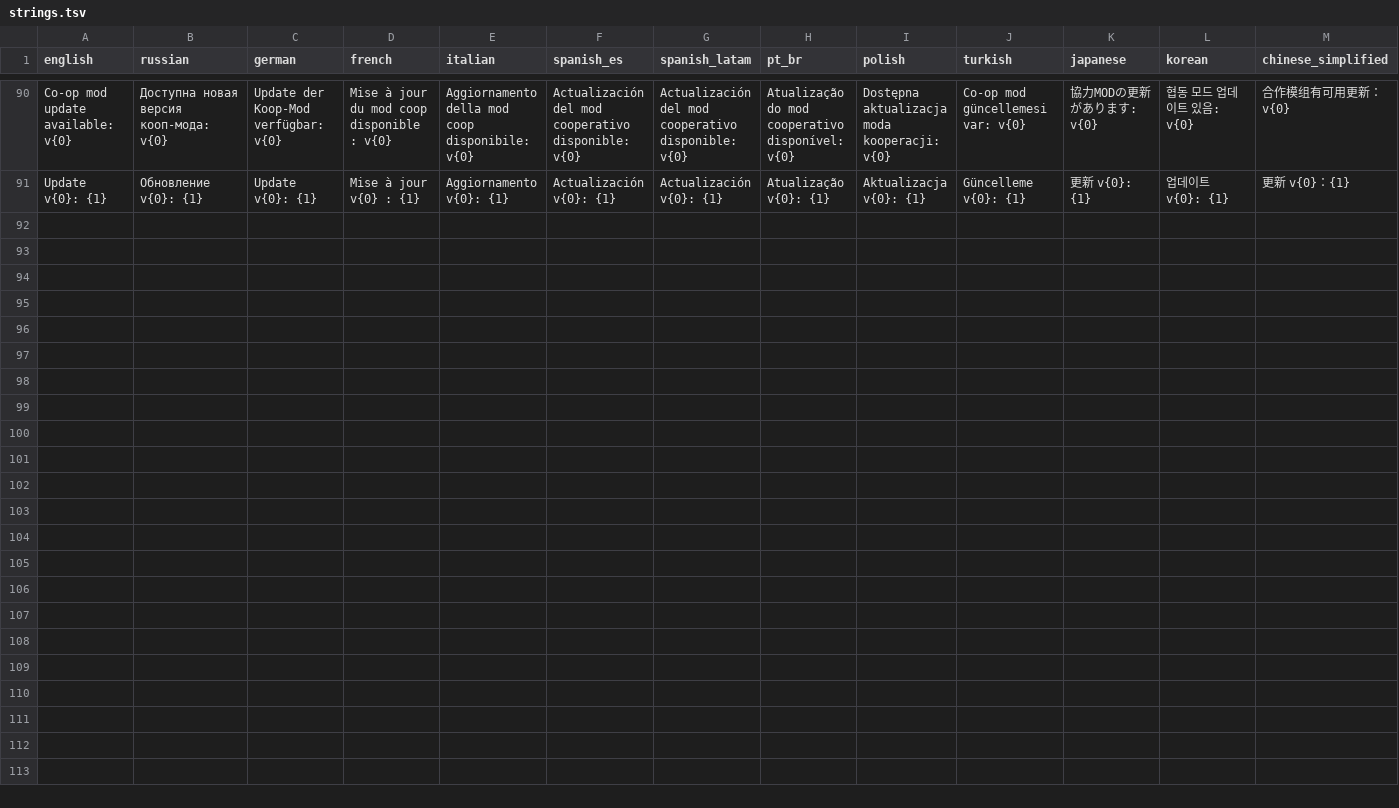
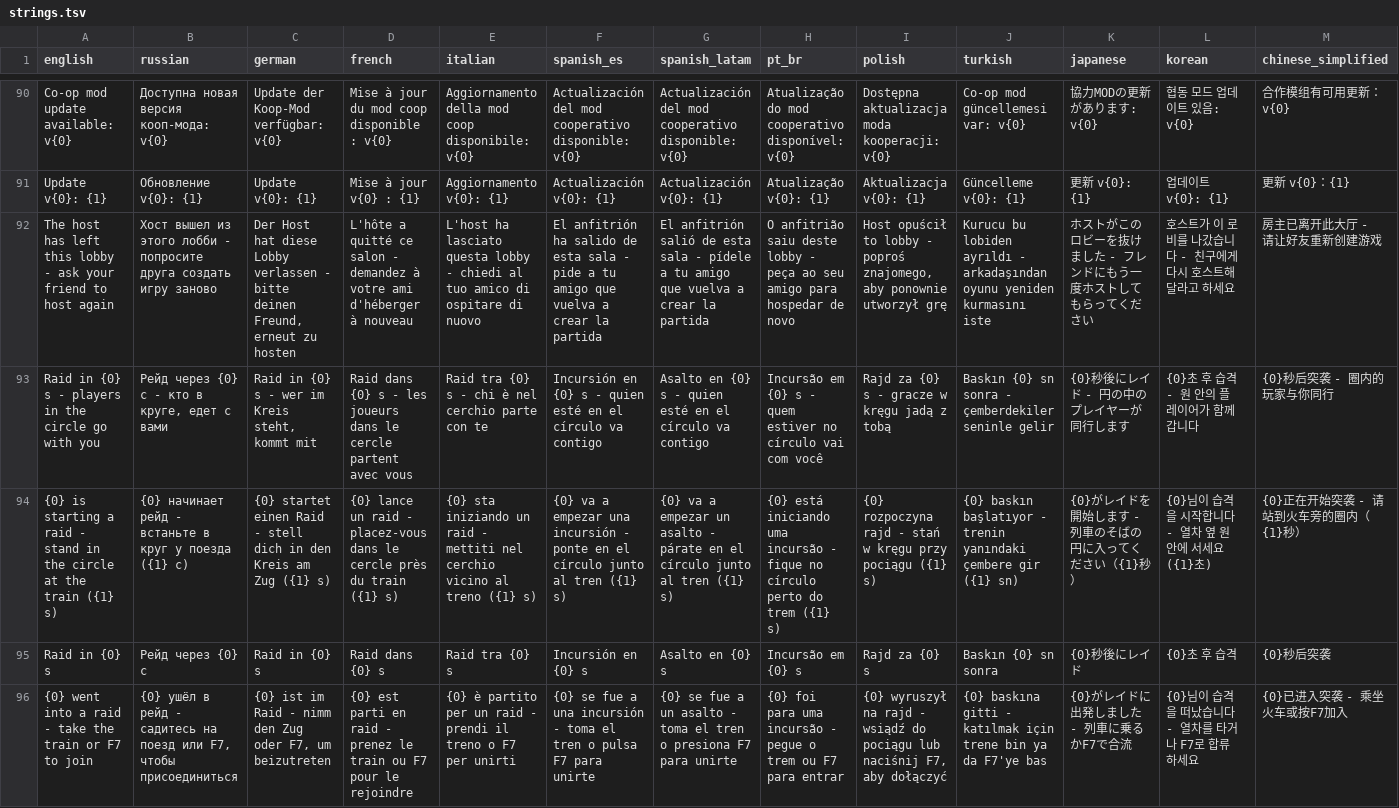
Before and after one commit to ImmortalSouull/zerosievert-coop, a TSV file: mod/lang/strings.tsv, drawn as a sheet; only a part is shown, gaps mark what is left out; rows hold the shown columns only; the diff covers the shown part only; the diff names each change by its address in the sheet, - before the commit and + after, or states it on an @@ line.

```diff
--- a/mod/lang/strings.tsv
+++ b/mod/lang/strings.tsv
+row 92: The host has left this lobby - ask your friend to host again | Хост вышел из этого лобби - попросите друга создать игру заново | Der Host hat diese Lobby verlassen - bitte deinen Freund, erneut zu hosten | L'hôte a quitté ce salon - demandez à votre ami d'héberger à nouveau | L'host ha lasciato questa lobby - chiedi al tuo amico di ospitare di nuovo | El anfitrión ha salido de esta sala - pide a tu amigo que vuelva a crear la partida | El anfitrión salió de esta sala - pídele a tu amigo que vuelva a crear la partida | O anfitrião saiu deste lobby - peça ao seu amigo para hospedar de novo | Host opuścił to lobby - poproś znajomego, aby ponownie utworzył grę | Kurucu bu lobiden ayrıldı - arkadaşından oyunu yeniden kurmasını iste | ホストがこのロビーを抜けました - フレンドにもう一度ホストしてもらってください | 호스트가 이 로비를 나갔습니다 - 친구에게 다시 호스트해 달라고 하세요 | 房主已离开此大厅 - 请让好友重新创建游戏
+row 93: Raid in {0} s - players in the circle go with you | Рейд через {0} с - кто в круге, едет с вами | Raid in {0} s - wer im Kreis steht, kommt mit | Raid dans {0} s - les joueurs dans le cercle partent avec vous | Raid tra {0} s - chi è nel cerchio parte con te | Incursión en {0} s - quien esté en el círculo va contigo | Asalto en {0} s - quien esté en el círculo va contigo | Incursão em {0} s - quem estiver no círculo vai com você | Rajd za {0} s - gracze w kręgu jadą z tobą | Baskın {0} sn sonra - çemberdekiler seninle gelir | {0}秒後にレイド - 円の中のプレイヤーが同行します | {0}초 후 습격 - 원 안의 플레이어가 함께 갑니다 | {0}秒后突袭 - 圈内的玩家与你同行
+row 94: {0} is starting a raid - stand in the circle at the train ({1} s) | {0} начинает рейд - встаньте в круг у поезда ({1} с) | {0} startet einen Raid - stell dich in den Kreis am Zug ({1} s) | {0} lance un raid - placez-vous dans le cercle près du train ({1} s) | {0} sta iniziando un raid - mettiti nel cerchio vicino al treno ({1} s) | {0} va a empezar una incursión - ponte en el círculo junto al tren ({1} s) | {0} va a empezar un asalto - párate en el círculo junto al tren ({1} s) | {0} está iniciando uma incursão - fique no círculo perto do trem ({1} s) | {0} rozpoczyna rajd - stań w kręgu przy pociągu ({1} s) | {0} baskın başlatıyor - trenin yanındaki çembere gir ({1} sn) | {0}がレイドを開始します - 列車のそばの円に入ってください（{1}秒） | {0}님이 습격을 시작합니다 - 열차 옆 원 안에 서세요 ({1}초) | {0}正在开始突袭 - 请站到火车旁的圈内（{1}秒）
+row 95: Raid in {0} s | Рейд через {0} с | Raid in {0} s | Raid dans {0} s | Raid tra {0} s | Incursión en {0} s | Asalto en {0} s | Incursão em {0} s | Rajd za {0} s | Baskın {0} sn sonra | {0}秒後にレイド | {0}초 후 습격 | {0}秒后突袭
+row 96: {0} went into a raid - take the train or F7 to join | {0} ушёл в рейд - садитесь на поезд или F7, чтобы присоединиться | {0} ist im Raid - nimm den Zug oder F7, um beizutreten | {0} est parti en raid - prenez le train ou F7 pour le rejoindre | {0} è partito per un raid - prendi il treno o F7 per unirti | {0} se fue a una incursión - toma el tren o pulsa F7 para unirte | {0} se fue a un asalto - toma el tren o presiona F7 para unirte | {0} foi para uma incursão - pegue o trem ou F7 para entrar | {0} wyruszył na rajd - wsiądź do pociągu lub naciśnij F7, aby dołączyć | {0} baskına gitti - katılmak için trene bin ya da F7'ye bas | {0}がレイドに出発しました - 列車に乗るかF7で合流 | {0}님이 습격을 떠났습니다 - 열차를 타거나 F7로 합류하세요 | {0}已进入突袭 - 乘坐火车或按F7加入
```
Also changed, not shown: 5 added rows and 1 removed row elsewhere in this file, 24 other files.
